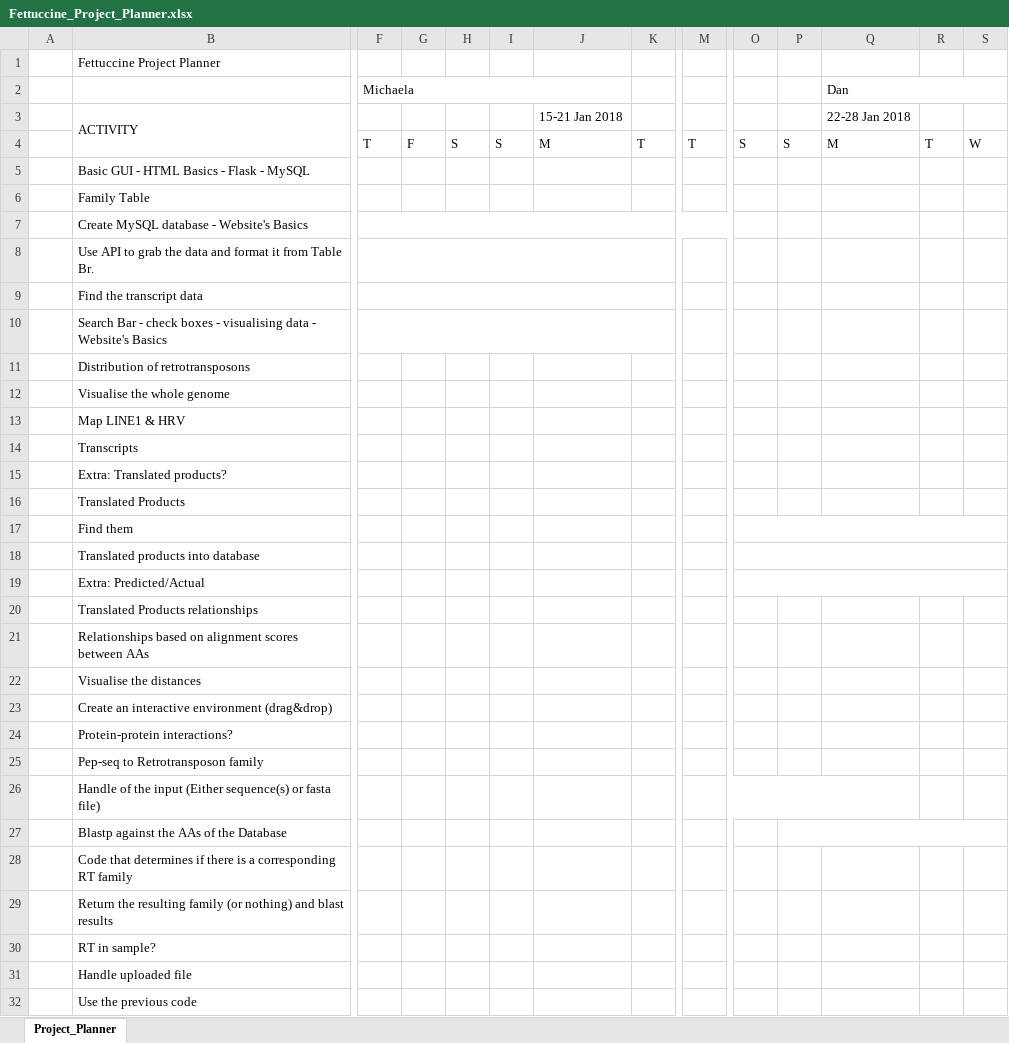
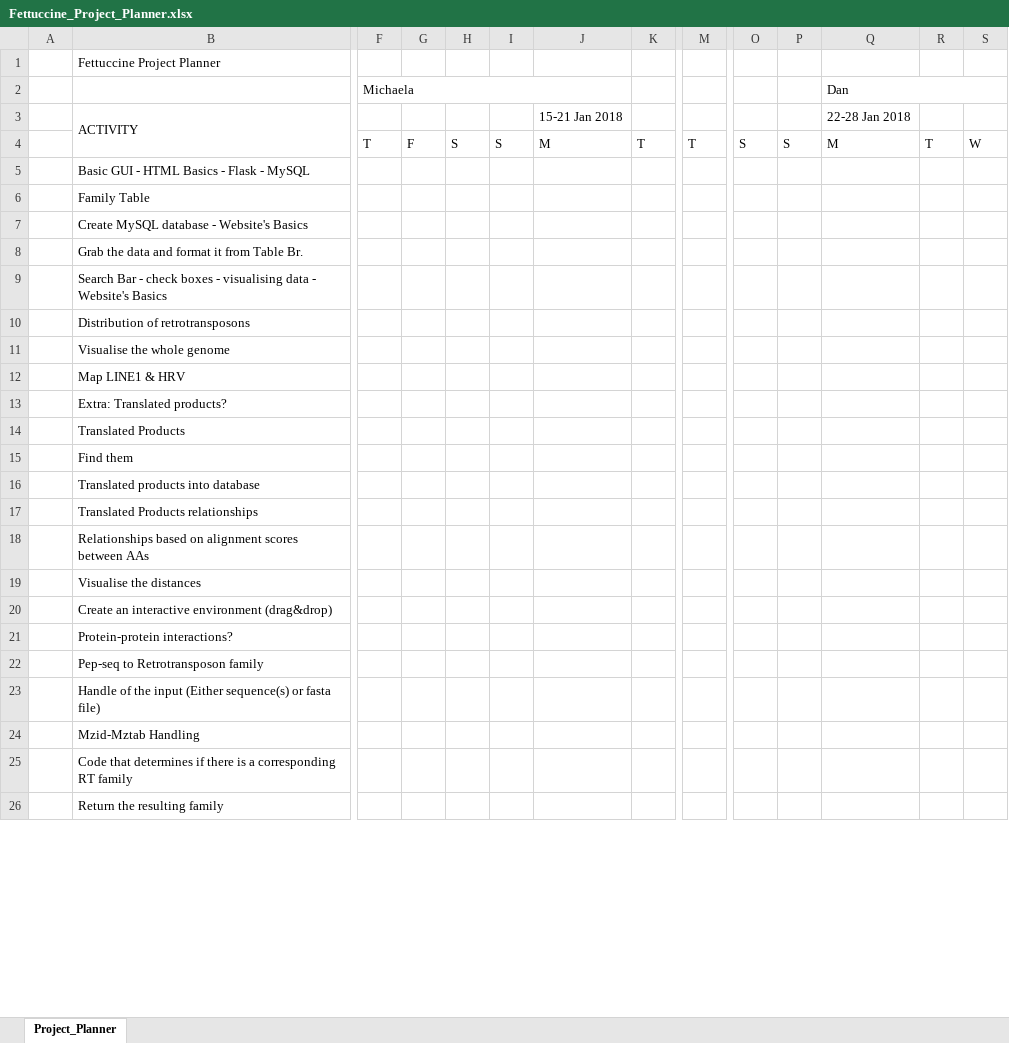
Before and after one commit to NCHlab/Fettuccine_MSc_Group_Project, an Excel workbook: Project Plan/Fettuccine_Project_Planner.xlsx, sheet Project_Planner, drawn as a sheet; only a part is shown, gaps mark what is left out; values as stored, in another font and other column widths than the file's, no cell formats; conditional formats not drawn; removed rows and columns are numbered as before the commit, all else as after; rows hold the shown columns only; the diff covers the shown part only; the diff names each change by its address in the sheet, - before the commit and + after, or states it on an @@ line.

Commit message:
Add files via upload

```diff
--- a/Project Plan/Fettuccine_Project_Planner.xlsx (sheet Project_Planner)
+++ b/Project Plan/Fettuccine_Project_Planner.xlsx (sheet Project_Planner)
-F7:M7 merged
-B8: Use API to grab the data…
+B8: Grab the data…
-F8:K8 merged
-row 9:  | Find the transcript data
-F10:K10 merged
-row 14:  | Transcripts
-O17:W17 merged
-O18:V18 merged
-row 19:  | Extra: Predicted/Actual
-M26:Q26 merged
-B24: Blastp against the AAs of the Database
+B24: Mzid-Mztab Handling
-P27:T27 merged
-B26: Return the resulting family (or nothing) and blast results
+B26: Return the resulting family
-row 30:  | RT in sample?
-row 31:  | Handle uploaded file
-row 32:  | Use the previous code
```
Also changed, not shown: 1 edited cell and merged cells elsewhere in this sheet, cell formats.
